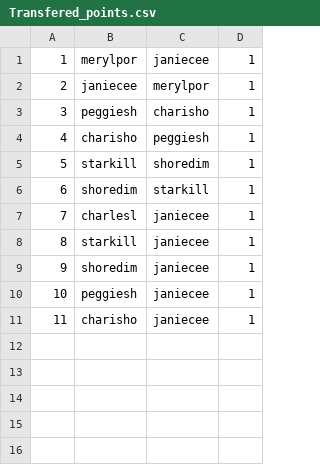
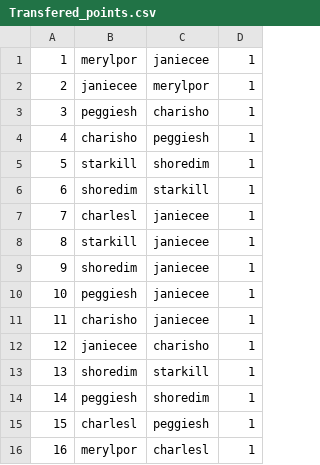
Before and after one commit to antinlay/SQL2_Info21_v1.0-1, a CSV file: src/task_1/Transfered_points.csv, drawn as a sheet; the diff names each change by its address in the sheet, - before the commit and + after, or states it on an @@ line.

```diff
--- a/src/task_1/Transfered_points.csv
+++ b/src/task_1/Transfered_points.csv
+row 12: 12 | janiecee | charisho | 1
+row 13: 13 | shoredim | starkill | 1
+row 14: 14 | peggiesh | shoredim | 1
+row 15: 15 | charlesl | peggiesh | 1
+row 16: 16 | merylpor | charlesl | 1
```
Also changed, not shown: src/task_1/Checks.csv, src/task_1/P2P.csv, 3 other files.
